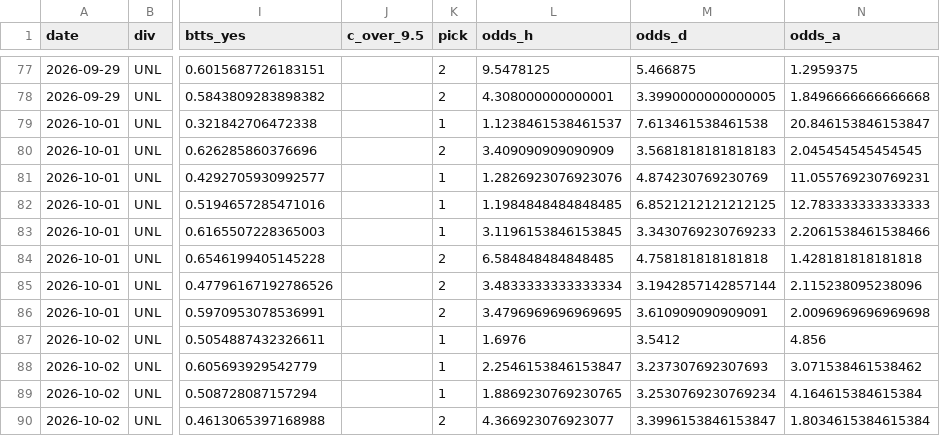
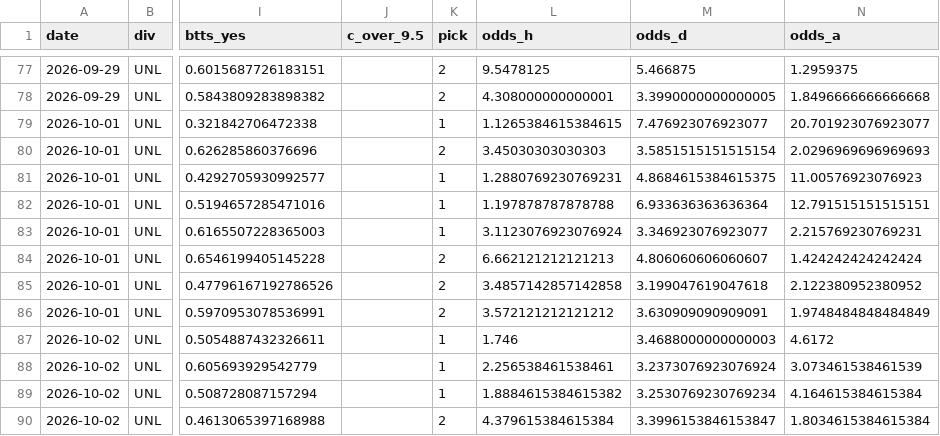
Before and after one commit to mnikolov9/football-prediction, a CSV file: data/log/predictions.csv, drawn as a sheet; only a part is shown, gaps mark what is left out; the diff covers the shown part only; the diff names each change by its address in the sheet, - before the commit and + after, or states it on an @@ line.

```diff
--- a/data/log/predictions.csv
+++ b/data/log/predictions.csv
-L79 (odds_h): 1.1238461538461537
+L79 (odds_h): 1.1265384615384615
-M79 (odds_d): 7.613461538461538
+M79 (odds_d): 7.476923076923077
-N79 (odds_a): 20.846153846153847
+N79 (odds_a): 20.701923076923077
-L80 (odds_h): 3.409090909090909
+L80 (odds_h): 3.45030303030303
-M80 (odds_d): 3.5681818181818183
+M80 (odds_d): 3.5851515151515154
-N80 (odds_a): 2.045454545454545
+N80 (odds_a): 2.0296969696969693
-L81 (odds_h): 1.2826923076923076
+L81 (odds_h): 1.2880769230769231
-M81 (odds_d): 4.874230769230769
+M81 (odds_d): 4.8684615384615375
-N81 (odds_a): 11.055769230769231
+N81 (odds_a): 11.00576923076923
-L82 (odds_h): 1.1984848484848485
+L82 (odds_h): 1.197878787878788
-M82 (odds_d): 6.8521212121212125
+M82 (odds_d): 6.933636363636364
-N82 (odds_a): 12.783333333333333
+N82 (odds_a): 12.791515151515151
-L83 (odds_h): 3.1196153846153845
+L83 (odds_h): 3.1123076923076924
-M83 (odds_d): 3.3430769230769233
+M83 (odds_d): 3.346923076923077
-N83 (odds_a): 2.2061538461538466
+N83 (odds_a): 2.215769230769231
-L84 (odds_h): 6.584848484848485
+L84 (odds_h): 6.662121212121213
-M84 (odds_d): 4.758181818181818
+M84 (odds_d): 4.806060606060607
-N84 (odds_a): 1.428181818181818
+N84 (odds_a): 1.424242424242424
-L85 (odds_h): 3.4833333333333334
+L85 (odds_h): 3.4857142857142858
-M85 (odds_d): 3.1942857142857144
+M85 (odds_d): 3.199047619047618
-N85 (odds_a): 2.115238095238096
+N85 (odds_a): 2.122380952380952
-L86 (odds_h): 3.4796969696969695
+L86 (odds_h): 3.572121212121212
-M86 (odds_d): 3.610909090909091
+M86 (odds_d): 3.630909090909091
-N86 (odds_a): 2.0096969696969698
+N86 (odds_a): 1.9748484848484849
-L87 (odds_h): 1.6976
+L87 (odds_h): 1.746
-M87 (odds_d): 3.5412
+M87 (odds_d): 3.4688000000000003
-N87 (odds_a): 4.856
+N87 (odds_a): 4.6172
-L88 (odds_h): 2.2546153846153847
+L88 (odds_h): 2.256538461538461
-M88 (odds_d): 3.237307692307693
+M88 (odds_d): 3.2373076923076924
-N88 (odds_a): 3.071538461538462
+N88 (odds_a): 3.073461538461539
-L89 (odds_h): 1.8869230769230765
+L89 (odds_h): 1.8884615384615382
-L90 (odds_h): 4.366923076923077
+L90 (odds_h): 4.379615384615384
```
Also changed, not shown: 31 edited cells elsewhere in this file, data/log/value_bets.csv, 1 other file.
